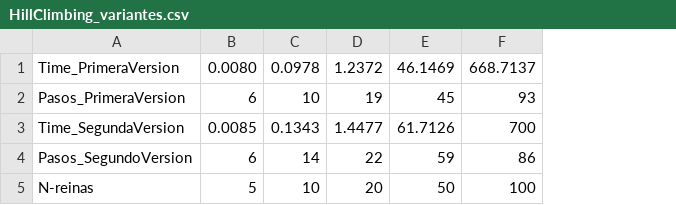
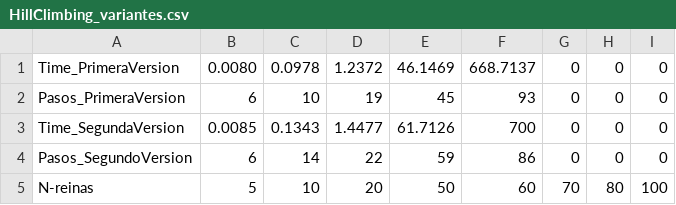
Before and after one commit to SebastianCastro23/N_Queens, a CSV file: AlgorithmTimeData/HillClimbing_variantes.csv, drawn as a sheet; the diff names each change by its address in the sheet, - before the commit and + after, or states it on an @@ line.

```diff
--- a/AlgorithmTimeData/HillClimbing_variantes.csv
+++ b/AlgorithmTimeData/HillClimbing_variantes.csv
+column G, rows 1-5: 0 | 0 | 0 | 0 | 70
+column H, rows 1-5: 0 | 0 | 0 | 0 | 80
+column I, rows 1-5: 0 | 0 | 0 | 0 | 100
-F5: 100
+F5: 60
```
Also changed, not shown: 3 other files.
